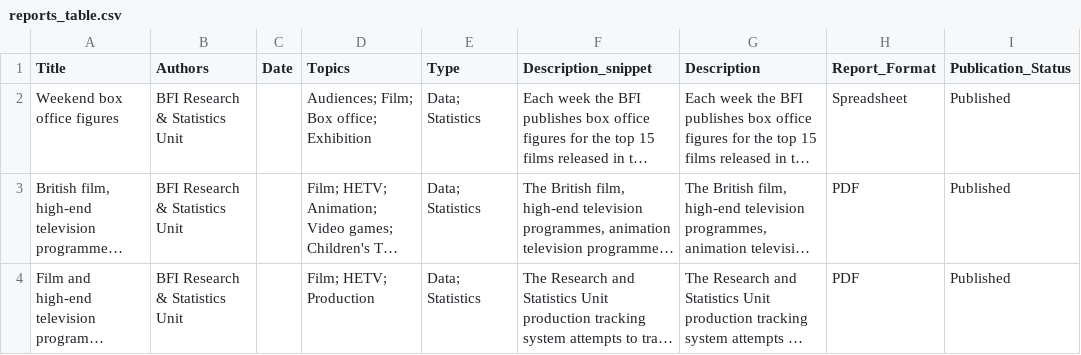
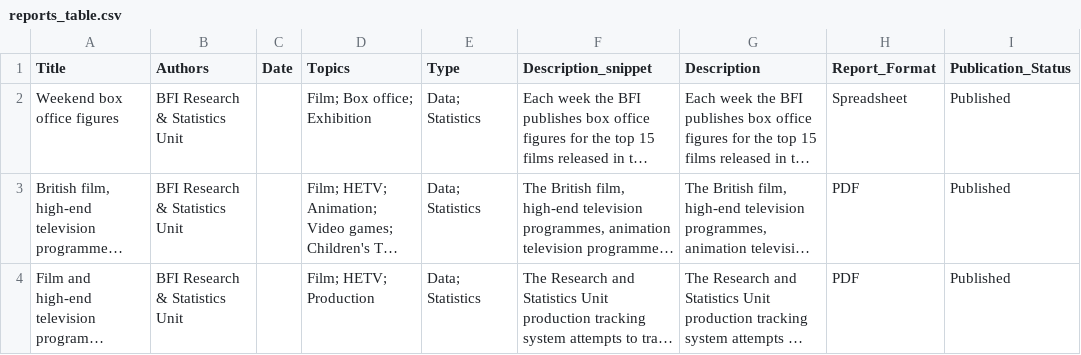
Before and after one commit to brtarran/report-table, a CSV file: data/reports_table.csv, drawn as a sheet; only a part is shown; long unchanged cells end in …; the diff covers the shown part only; the diff names each change by its address in the sheet, - before the commit and + after, or states it on an @@ line.

```diff
--- a/data/reports_table.csv
+++ b/data/reports_table.csv
-D2 (Topics): Audiences; Film; Box office; Exhibition
+D2 (Topics): Film; Box office; Exhibition
```
Also changed, not shown: 1 added row elsewhere in this file, 3 other files.
